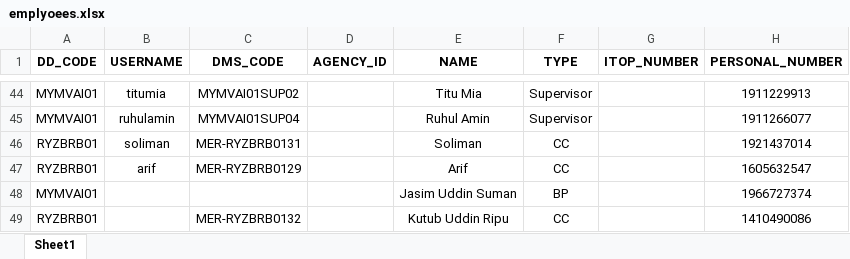
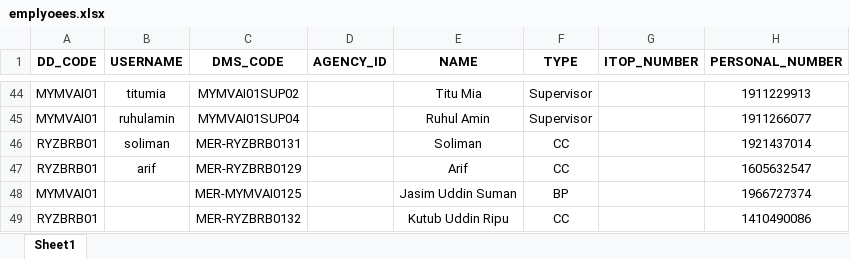
Before and after one commit to esi-enstudio/Orange-Flow-Next-Js, an Excel workbook: backend/data/emplyoees.xlsx, sheet Sheet1, drawn as a sheet; only a part is shown, gaps mark what is left out; values as stored, in another font and other column widths than the file's, no borders; conditional formats not drawn; the diff names each change by its address in the sheet, - before the commit and + after, or states it on an @@ line.

```diff
--- a/backend/data/emplyoees.xlsx (sheet Sheet1)
+++ b/backend/data/emplyoees.xlsx (sheet Sheet1)
-C48 (DMS_CODE): (empty)
+C48 (DMS_CODE): MER-MYMVAI0125
```
Also changed, not shown: 2 other files.
